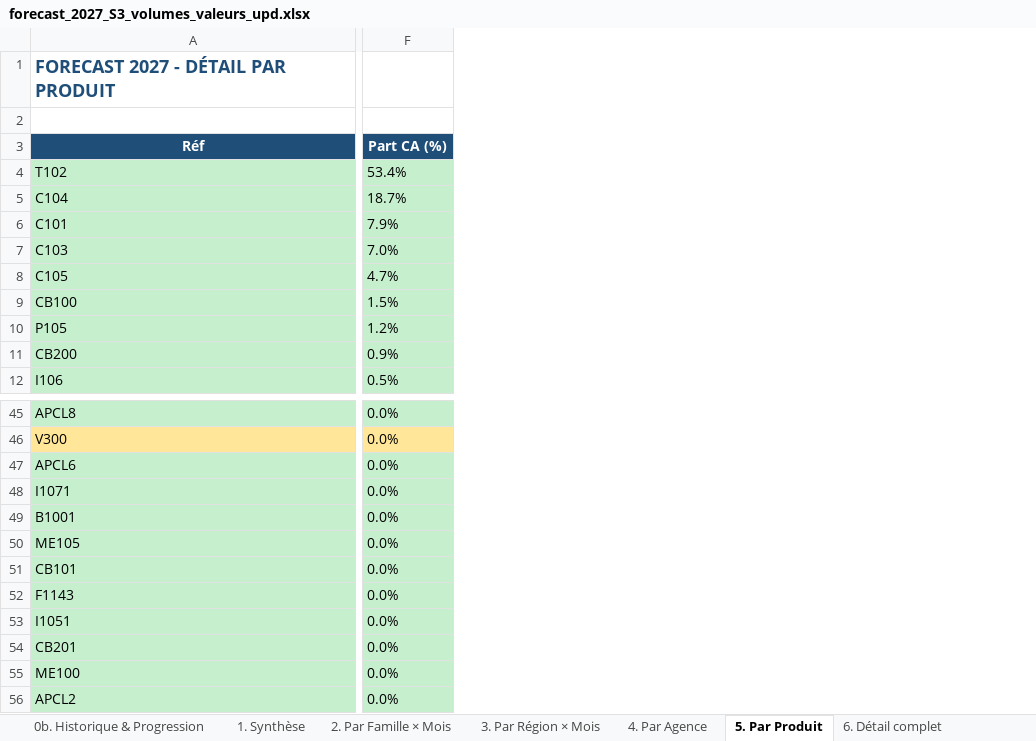
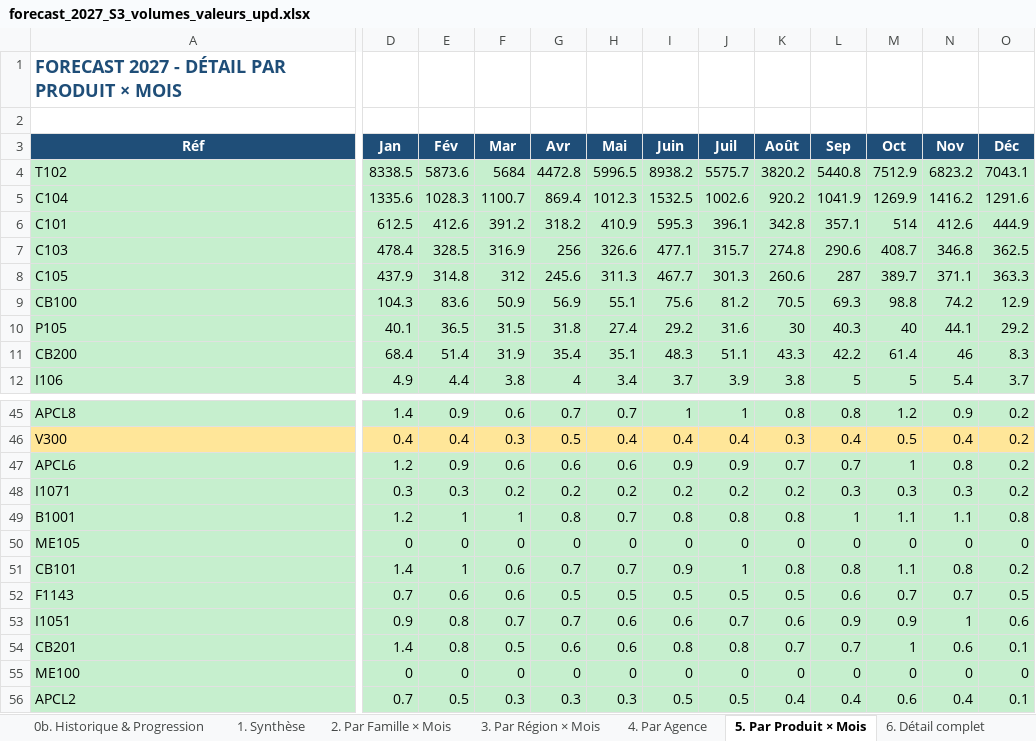
Before and after one commit to frwil/njs-sales-analysis, an Excel workbook: download/forecast_2027_S3_volumes_valeurs_upd.xlsx, sheet 5. Par Produit × Mois, drawn as a sheet; only a part is shown, gaps mark what is left out; values as stored, in another font and other column widths than the file's, no borders; removed rows and columns are numbered as before the commit, all else as after; the diff covers the shown part only; the diff names each change by its address in the sheet, - before the commit and + after, or states it on an @@ line.

```diff
--- a/download/forecast_2027_S3_volumes_valeurs_upd.xlsx (sheet 5. Par Produit × Mois)
+++ b/download/forecast_2027_S3_volumes_valeurs_upd.xlsx (sheet 5. Par Produit × Mois)
-sheet tab: 5. Par Produit
+sheet tab: 5. Par Produit × Mois
+column D (Jan), rows 4-12: 8338.5 | 1335.6 | 612.5 | 478.4 | 437.9 | 104.3 | 40.1 | 68.4 | 4.9; rows 45-56: 1.4 | 0.4 | 1.2 | 0.3 | 1.2 | 0 | 1.4 | 0.7 | 0.9 | 1.4 | 0 | 0.7
+column E (Fév), rows 4-12: 5873.6 | 1028.3 | 412.6 | 328.5 | 314.8 | 83.6 | 36.5 | 51.4 | 4.4; rows 45-56: 0.9 | 0.4 | 0.9 | 0.3 | 1 | 0 | 1 | 0.6 | 0.8 | 0.8 | 0 | 0.5
+column F (Mar), rows 4-12: 5684 | 1100.7 | 391.2 | 316.9 | 312 | 50.9 | 31.5 | 31.9 | 3.8; rows 45-56: 0.6 | 0.3 | 0.6 | 0.2 | 1 | 0 | 0.6 | 0.6 | 0.7 | 0.5 | 0 | 0.3
+column G (Avr), rows 4-12: 4472.8 | 869.4 | 318.2 | 256 | 245.6 | 56.9 | 31.8 | 35.4 | 4; rows 45-56: 0.7 | 0.5 | 0.6 | 0.2 | 0.8 | 0 | 0.7 | 0.5 | 0.7 | 0.6 | 0 | 0.3
+column H (Mai), rows 4-12: 5996.5 | 1012.3 | 410.9 | 326.6 | 311.3 | 55.1 | 27.4 | 35.1 | 3.4; rows 45-56: 0.7 | 0.4 | 0.6 | 0.2 | 0.7 | 0 | 0.7 | 0.5 | 0.6 | 0.6 | 0 | 0.3
+column I (Juin), rows 4-12: 8938.2 | 1532.5 | 595.3 | 477.1 | 467.7 | 75.6 | 29.2 | 48.3 | 3.7; rows 45-56: 1 | 0.4 | 0.9 | 0.2 | 0.8 | 0 | 0.9 | 0.5 | 0.6 | 0.8 | 0 | 0.5
+column J (Juil), rows 4-12: 5575.7 | 1002.6 | 396.1 | 315.7 | 301.3 | 81.2 | 31.6 | 51.1 | 3.9; rows 45-56: 1 | 0.4 | 0.9 | 0.2 | 0.8 | 0 | 1 | 0.5 | 0.7 | 0.8 | 0 | 0.5
+column K (Août), rows 4-12: 3820.2 | 920.2 | 342.8 | 274.8 | 260.6 | 70.5 | 30 | 43.3 | 3.8; rows 45-56: 0.8 | 0.3 | 0.7 | 0.2 | 0.8 | 0 | 0.8 | 0.5 | 0.6 | 0.7 | 0 | 0.4
+column L (Sep), rows 4-12: 5440.8 | 1041.9 | 357.1 | 290.6 | 287 | 69.3 | 40.3 | 42.2 | 5; rows 45-56: 0.8 | 0.4 | 0.7 | 0.3 | 1 | 0 | 0.8 | 0.6 | 0.9 | 0.7 | 0 | 0.4
+column M (Oct), rows 4-12: 7512.9 | 1269.9 | 514 | 408.7 | 389.7 | 98.8 | 40 | 61.4 | 5; rows 45-56: 1.2 | 0.5 | 1 | 0.3 | 1.1 | 0 | 1.1 | 0.7 | 0.9 | 1 | 0 | 0.6
+column N (Nov), rows 4-12: 6823.2 | 1416.2 | 412.6 | 346.8 | 371.1 | 74.2 | 44.1 | 46 | 5.4; rows 45-56: 0.9 | 0.4 | 0.8 | 0.3 | 1.1 | 0 | 0.8 | 0.7 | 1 | 0.6 | 0 | 0.4
+column O (Déc), rows 4-12: 7043.1 | 1291.6 | 444.9 | 362.5 | 363.3 | 12.9 | 29.2 | 8.3 | 3.7; rows 45-56: 0.2 | 0.2 | 0.2 | 0.2 | 0.8 | 0 | 0.2 | 0.5 | 0.6 | 0.1 | 0 | 0.1
-column F (Part CA (%)), rows 4-12: 53.4% | 18.7% | 7.9% | 7.0% | 4.7% | 1.5% | 1.2% | 0.9% | 0.5%; rows 45-56: all 0.0%
-A1 (Réf): FORECAST 2027 - DÉTAIL PAR PRODUIT
+A1 (Réf): FORECAST 2027 - DÉTAIL PAR PRODUIT × MOIS
```
Also changed, not shown: 1 added column and 3 edited cells elsewhere in this sheet, sheet 1. Synthèse, sheet 0b. Historique & Progression, sheet 4. Par Agence, sheet 6. Détail complet, download/forecast_2027_S3_volumes_valeurs.xlsx, download/forecast_2027_S3_volumes_valeurs_35percent.xlsx, 1 other file.
